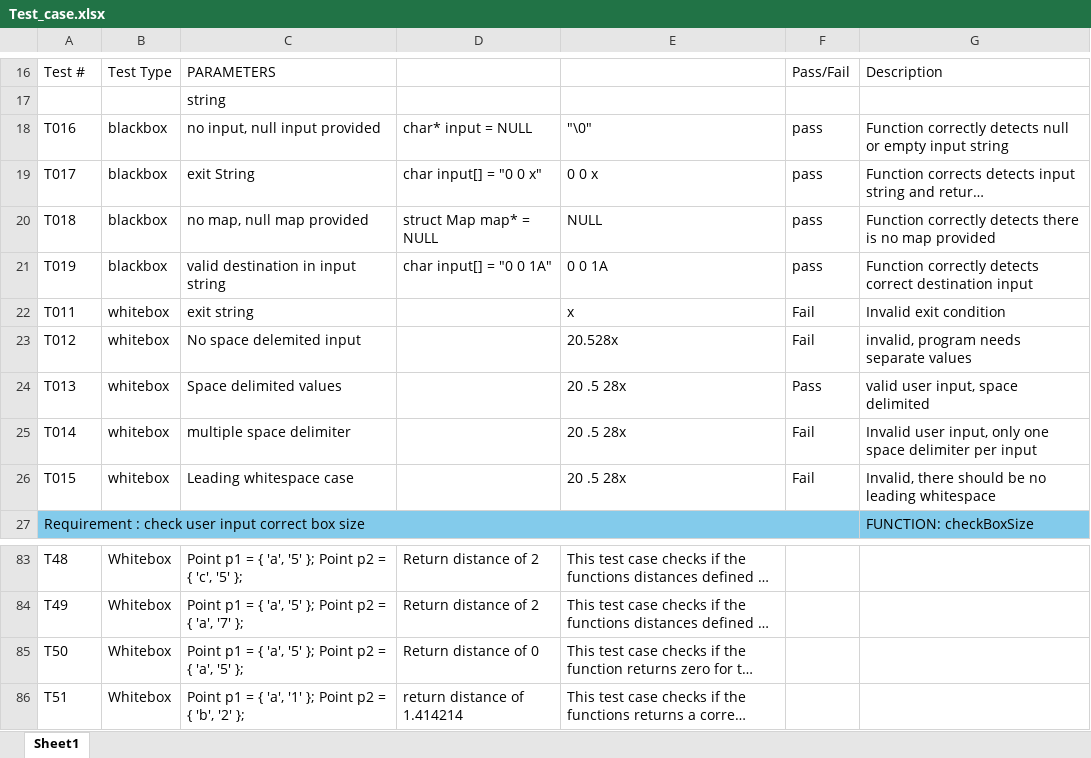
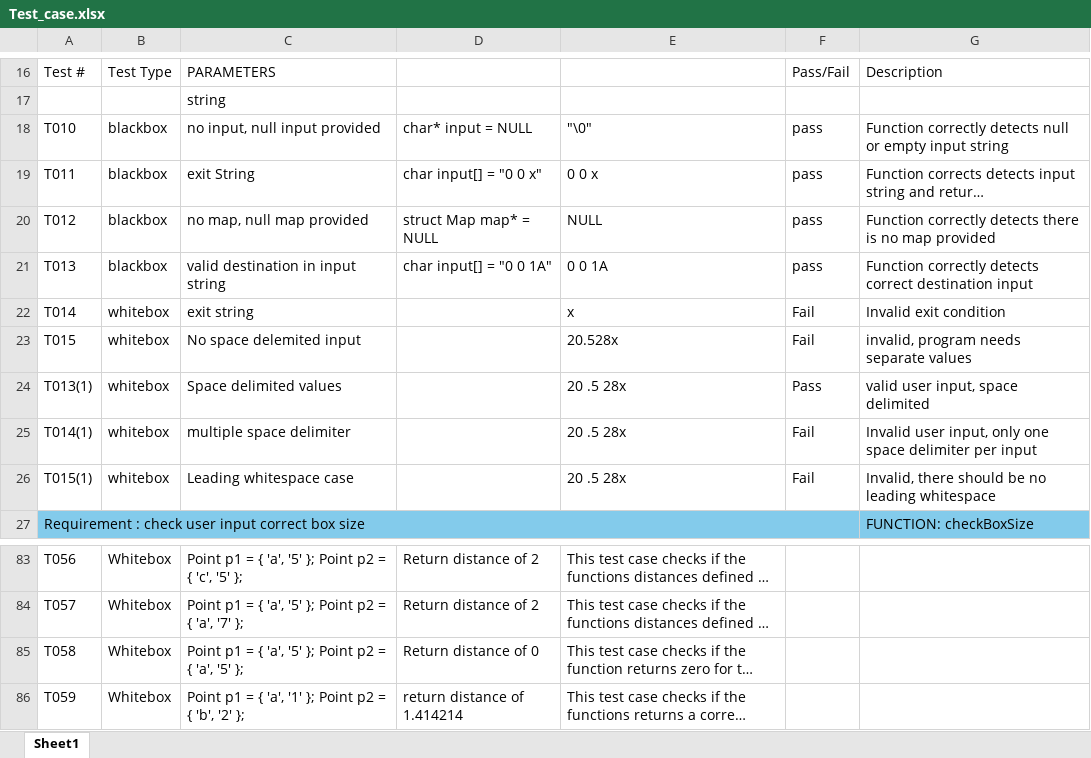
Before and after one commit to Duc-Phu-Nguyen135178234/Food_Delivery, an Excel workbook: Documents/Testing/Tests Documents/Test_case.xlsx, sheet Sheet1, drawn as a sheet; only a part is shown, gaps mark what is left out; long unchanged cells end in …; values as stored, in another font and other column widths than the file's, no borders; the diff covers the shown part only; the diff names each change by its address in the sheet, - before the commit and + after, or states it on an @@ line.

```diff
--- a/Documents/Testing/Tests Documents/Test_case.xlsx (sheet Sheet1)
+++ b/Documents/Testing/Tests Documents/Test_case.xlsx (sheet Sheet1)
-A18: T016
+A18: T010
-A19: T017
+A19: T011
-A20: T018
+A20: T012
-A21: T019
+A21: T013
-A22: T011
+A22: T014
-A23: T012
+A23: T015
-A24: T013
+A24: T013(1)
-A25: T014
+A25: T014(1)
-A26: T015
+A26: T015(1)
-A83: T48
+A83: T056
-A84: T49
+A84: T057
-A85: T50
+A85: T058
-A86: T51
+A86: T059
```
Also changed, not shown: 21 edited cells elsewhere in this sheet, Documents/Testing/Tests Documents/traceability-matrix-template.xlsx.
